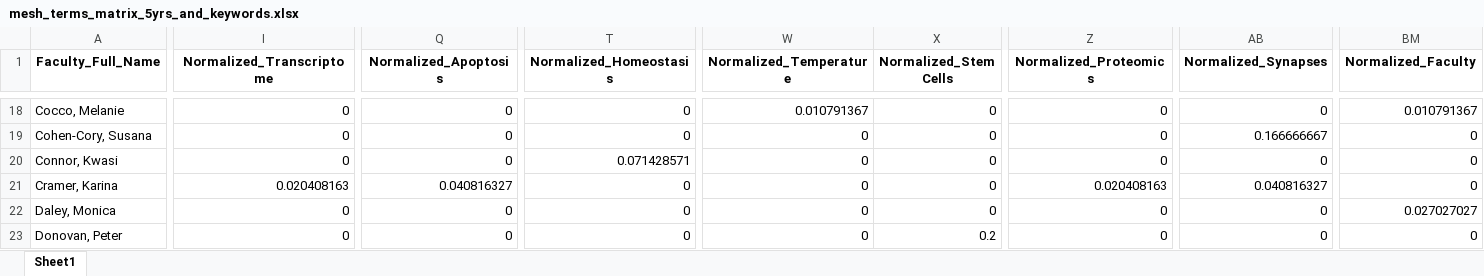
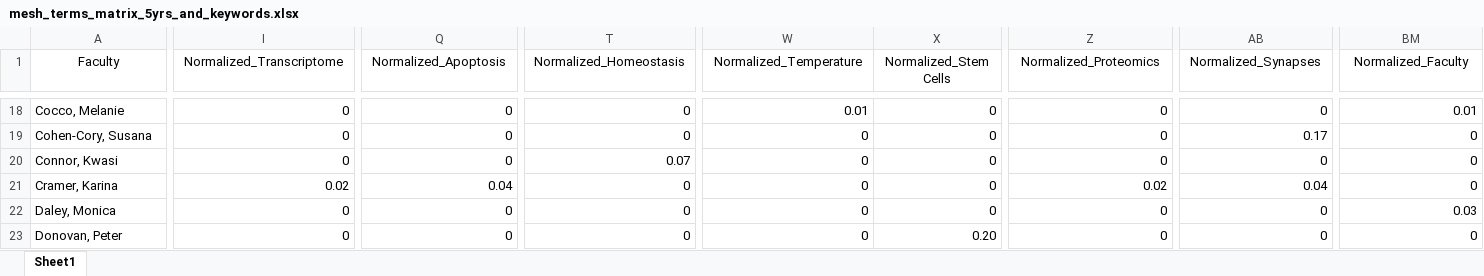
Before and after one commit to mital-i/faculty-clustering-project, an Excel workbook: mesh_terms_matrix_5yrs_and_keywords.xlsx, sheet Sheet1, drawn as a sheet; only a part is shown, gaps mark what is left out; values as stored, in another font and other column widths than the file's, no borders; the diff covers the shown part only; the diff names each change by its address in the sheet, - before the commit and + after, or states it on an @@ line.

Commit message:
fix faculty column

```diff
--- a/mesh_terms_matrix_5yrs_and_keywords.xlsx (sheet Sheet1)
+++ b/mesh_terms_matrix_5yrs_and_keywords.xlsx (sheet Sheet1)
-A1: Faculty_Full_Name
+A1: Faculty
-A1:BM1 bold: on
+A1:BM1 bold: off
-W18 (Normalized_Temperature): 0.010791367
+W18 (Normalized_Temperature): 0.01
-BM18 (Normalized_Faculty): 0.010791367
+BM18 (Normalized_Faculty): 0.01
-AB19 (Normalized_Synapses): 0.166666667
+AB19 (Normalized_Synapses): 0.17
-T20 (Normalized_Homeostasis): 0.071428571
+T20 (Normalized_Homeostasis): 0.07
-I21 (Normalized_Transcriptome): 0.020408163
+I21 (Normalized_Transcriptome): 0.02
-Q21 (Normalized_Apoptosis): 0.040816327
+Q21 (Normalized_Apoptosis): 0.04
-Z21 (Normalized_Proteomics): 0.020408163
+Z21 (Normalized_Proteomics): 0.02
-AB21 (Normalized_Synapses): 0.040816327
+AB21 (Normalized_Synapses): 0.04
-BM22 (Normalized_Faculty): 0.027027027
+BM22 (Normalized_Faculty): 0.03
-X23 (Normalized_Stem Cells): 0.2
+X23 (Normalized_Stem Cells): 0.20
```
Also changed, not shown: 704 edited cells and cell formats elsewhere in this sheet, 4 other files.
